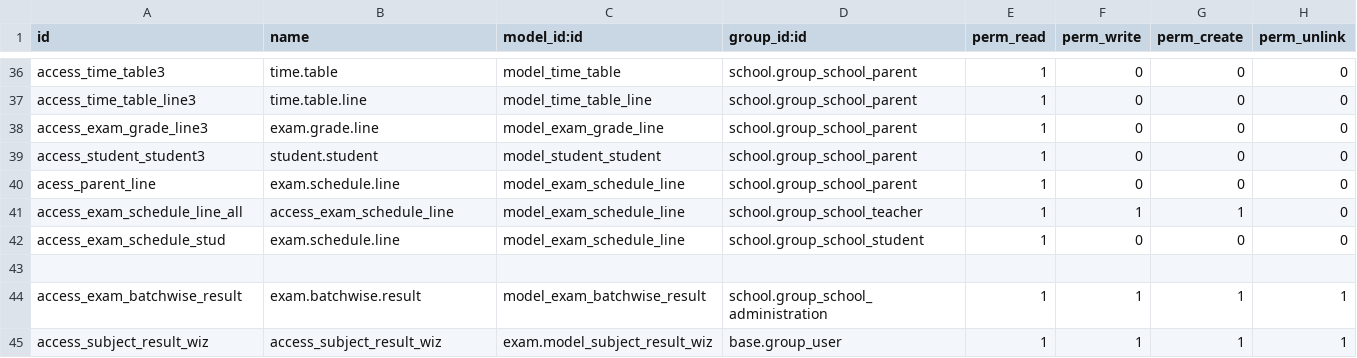
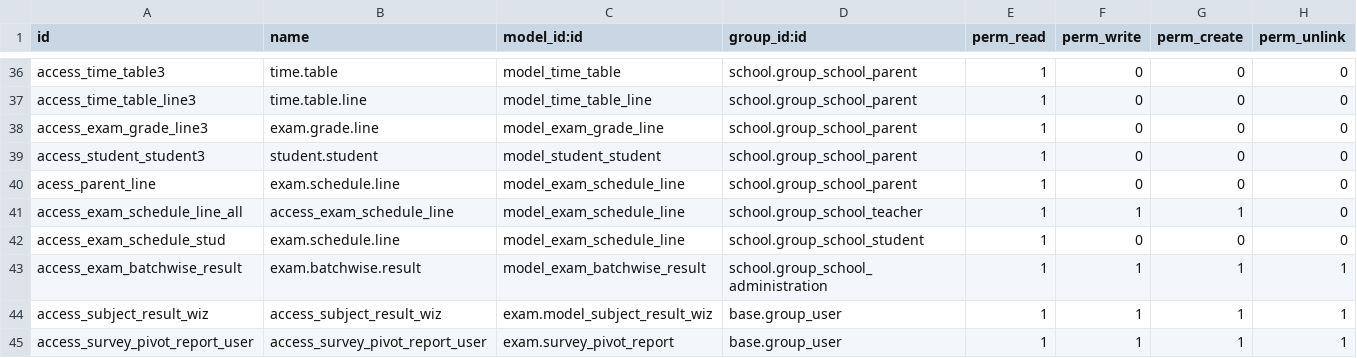
Before and after one commit to Blueback-office/ETE2, a CSV file: exam/security/ir.model.access.csv, drawn as a sheet; only a part is shown, gaps mark what is left out; removed rows and columns are numbered as before the commit, all else as after; the diff names each change by its address in the sheet, - before the commit and + after, or states it on an @@ line.

Commit message:
[ADD][17.0] exam: Added survey pivot report.

```diff
--- a/exam/security/ir.model.access.csv
+++ b/exam/security/ir.model.access.csv
-row 43: (empty)
+row 45: access_survey_pivot_report_user | access_survey_pivot_report_user | exam.survey_pivot_report | base.group_user | 1 | 1 | 1 | 1
```
Also changed, not shown: 4 other files.
